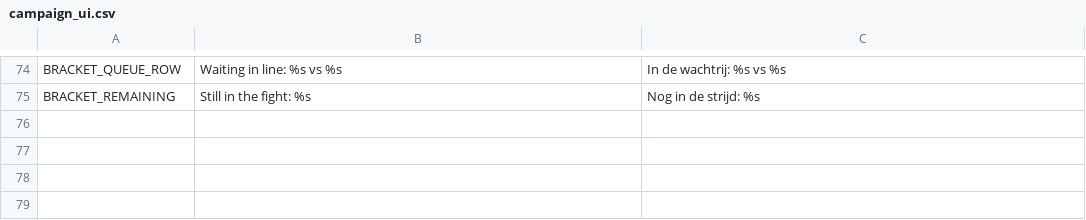
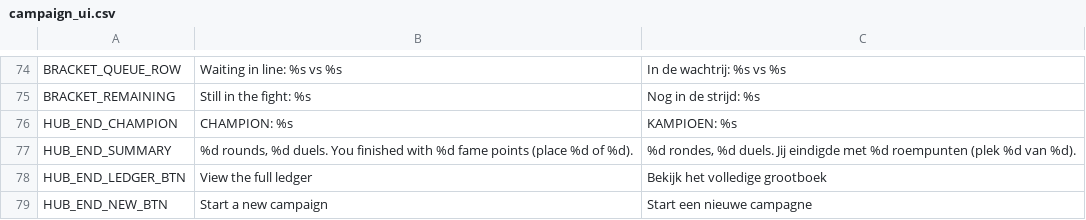
Before and after one commit to maxnieuwenhuijs/fogofwar-godot, a CSV file: i18n/fragments/campaign_ui.csv, drawn as a sheet; only a part is shown, gaps mark what is left out; the diff names each change by its address in the sheet, - before the commit and + after, or states it on an @@ line.

```diff
--- a/i18n/fragments/campaign_ui.csv
+++ b/i18n/fragments/campaign_ui.csv
+row 76: HUB_END_CHAMPION | CHAMPION: %s | KAMPIOEN: %s
+row 77: HUB_END_SUMMARY | %d rounds, %d duels. You finished with %d fame points (place %d of %d). | %d rondes, %d duels. Jij eindigde met %d roempunten (plek %d van %d).
+row 78: HUB_END_LEDGER_BTN | View the full ledger | Bekijk het volledige grootboek
+row 79: HUB_END_NEW_BTN | Start a new campaign | Start een nieuwe campagne
```
Also changed, not shown: i18n/fragments/solo.csv, i18n/strings.csv, 8 other files.
